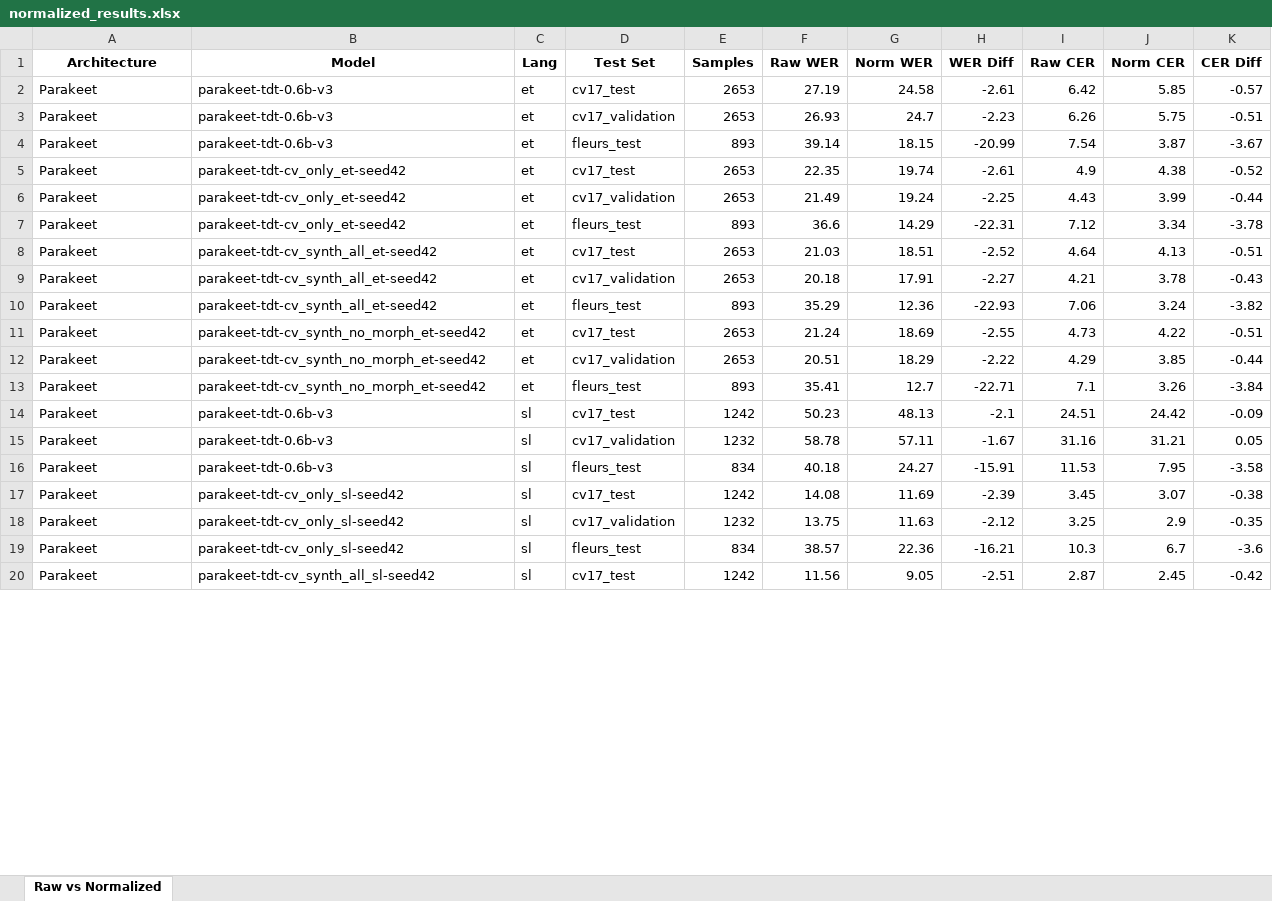
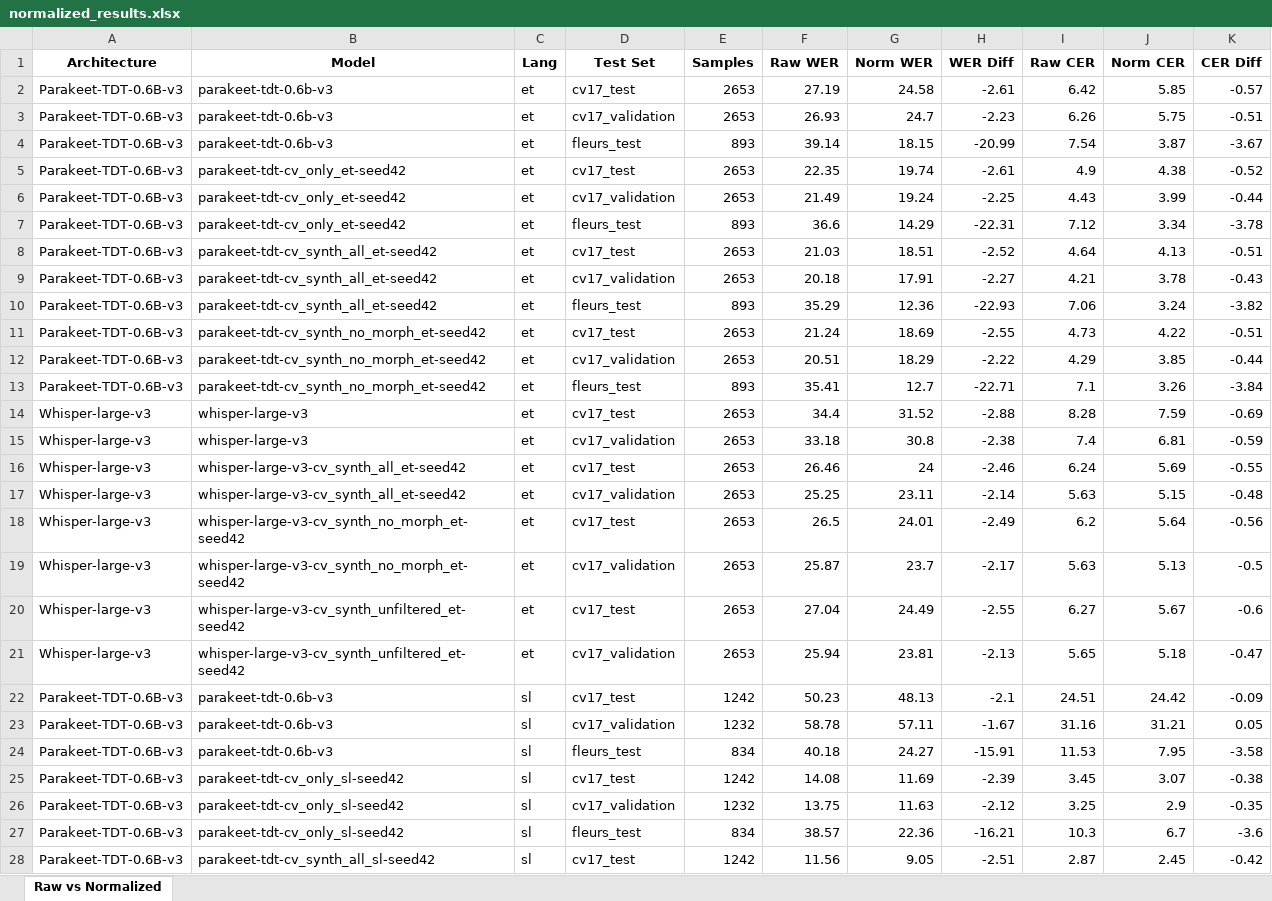
Before and after one commit to yuriyvnv/TTS-Augmented-ASR, an Excel workbook: results/normalized_results.xlsx, sheet Raw vs Normalized, drawn as a sheet; only a part is shown; values as stored, in another font and other column widths than the file's, no borders; addresses are those after the commit; the diff covers the shown part only; the diff names each change by its address in the sheet, - before the commit and + after, or states it on an @@ line.

```diff
--- a/results/normalized_results.xlsx (sheet Raw vs Normalized)
+++ b/results/normalized_results.xlsx (sheet Raw vs Normalized)
-A2:A13 (Architecture): Parakeet
+A2:A13 (Architecture): Parakeet-TDT-0.6B-v3
+row 14: Whisper-large-v3 | whisper-large-v3 | et | cv17_test | 2653 | 34.4 | 31.52 | -2.88 | 8.28 | 7.59 | -0.69
+row 15: Whisper-large-v3 | whisper-large-v3 | et | cv17_validation | 2653 | 33.18 | 30.8 | -2.38 | 7.4 | 6.81 | -0.59
+row 16: Whisper-large-v3 | whisper-large-v3-cv_synth_all_et-seed42 | et | cv17_test | 2653 | 26.46 | 24 | -2.46 | 6.24 | 5.69 | -0.55
+row 17: Whisper-large-v3 | whisper-large-v3-cv_synth_all_et-seed42 | et | cv17_validation | 2653 | 25.25 | 23.11 | -2.14 | 5.63 | 5.15 | -0.48
+row 18: Whisper-large-v3 | whisper-large-v3-cv_synth_no_morph_et-seed42 | et | cv17_test | 2653 | 26.5 | 24.01 | -2.49 | 6.2 | 5.64 | -0.56
+row 19: Whisper-large-v3 | whisper-large-v3-cv_synth_no_morph_et-seed42 | et | cv17_validation | 2653 | 25.87 | 23.7 | -2.17 | 5.63 | 5.13 | -0.5
+row 20: Whisper-large-v3 | whisper-large-v3-cv_synth_unfiltered_et-seed42 | et | cv17_test | 2653 | 27.04 | 24.49 | -2.55 | 6.27 | 5.67 | -0.6
+row 21: Whisper-large-v3 | whisper-large-v3-cv_synth_unfiltered_et-seed42 | et | cv17_validation | 2653 | 25.94 | 23.81 | -2.13 | 5.65 | 5.18 | -0.47
-A22:A28 (Architecture): Parakeet
+A22:A28 (Architecture): Parakeet-TDT-0.6B-v3
```
Also changed, not shown: 8 removed rows and 20 edited cells elsewhere in this sheet, 27 other files.
